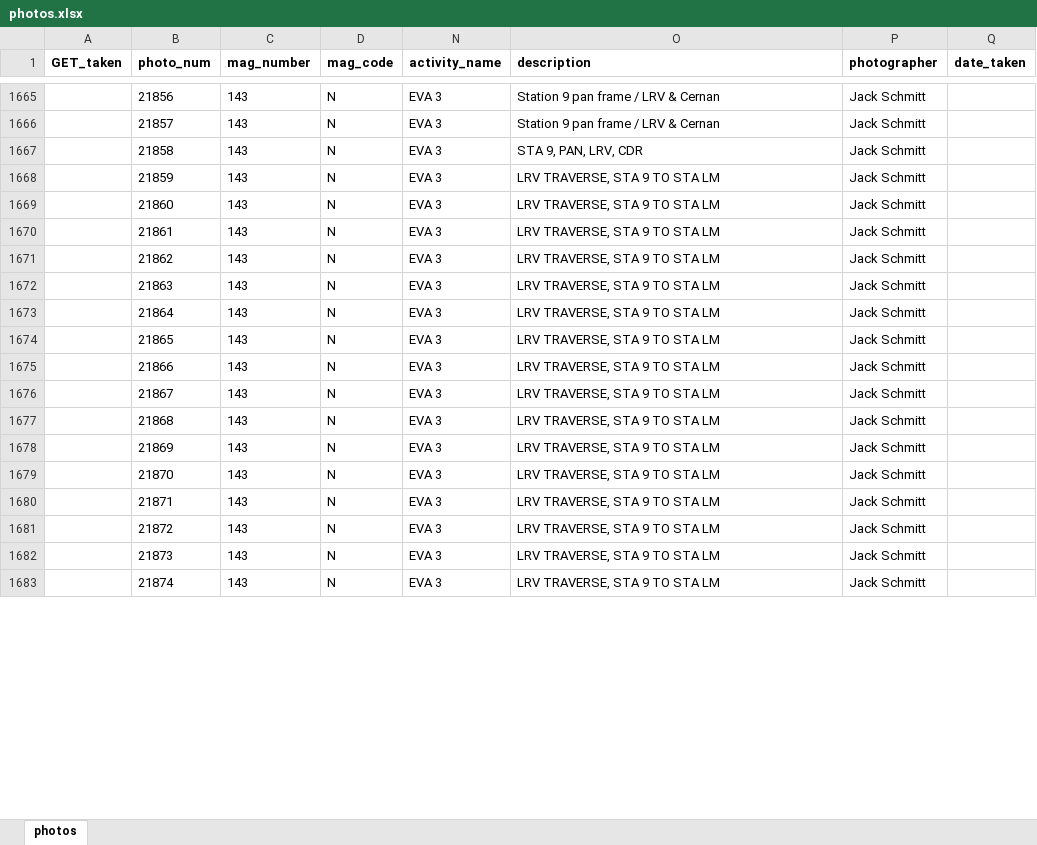
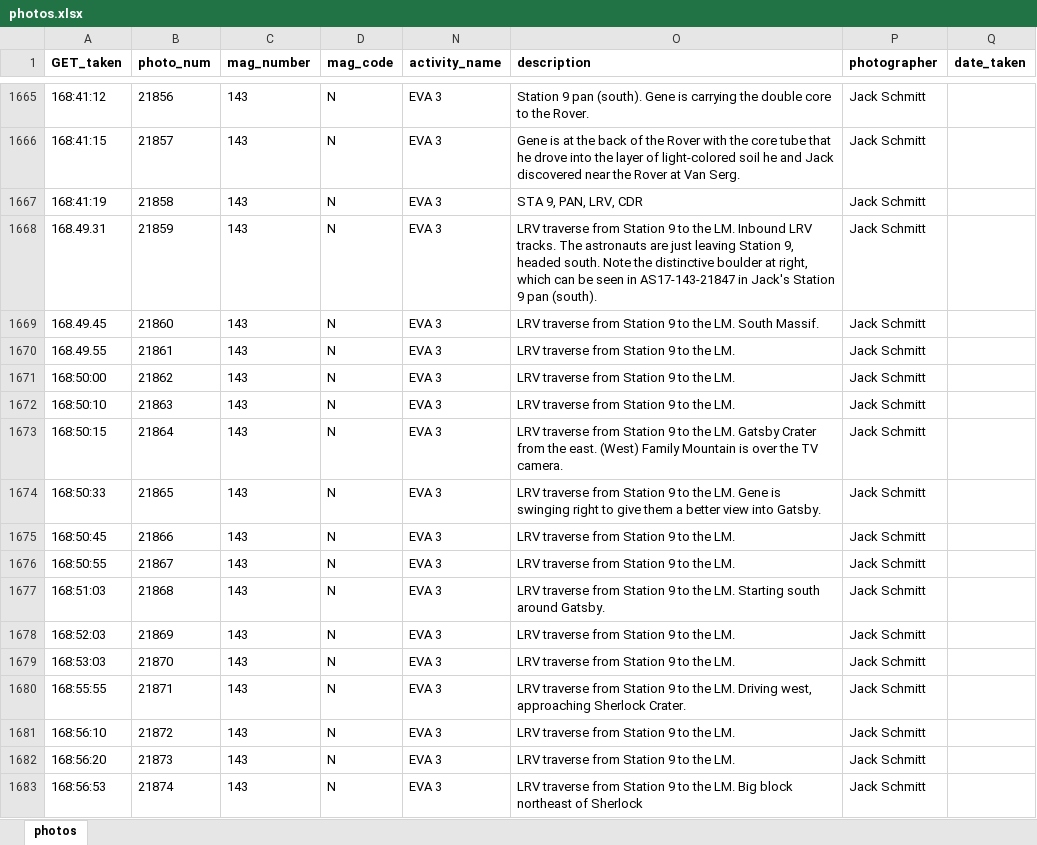
Before and after one commit to bfeist/Apollo17, an Excel workbook: MISSION_DATA/photos.xlsx, sheet photos, drawn as a sheet; only a part is shown, gaps mark what is left out; values as stored, in another font and other column widths than the file's, no borders; the diff covers the shown part only; the diff names each change by its address in the sheet, - before the commit and + after, or states it on an @@ line.

Commit message:
Photo timing up to 21942. Changed image scaling to height while loading. Updated wireframes. Just sent them to designer.

```diff
--- a/MISSION_DATA/photos.xlsx (sheet photos)
+++ b/MISSION_DATA/photos.xlsx (sheet photos)
-A1665 (GET_taken): (empty)
+A1665 (GET_taken): 168:41:12
-O1665 (description): …9 pan frame / LRV & Cernan
+O1665 (description): …9 pan (south). Gene is carrying the double core to the Rover.
-A1666 (GET_taken): (empty)
+A1666 (GET_taken): 168:41:15
-O1666 (description): Station 9 pan frame / LRV & Cernan
+O1666 (description): Gene is at the back of the Rover with the core tube that he drove into the layer of light-colored soil he and Jack discovered near the Rover at Van Serg.
-A1667 (GET_taken): (empty)
+A1667 (GET_taken): 168:41:19
-A1668 (GET_taken): (empty)
+A1668 (GET_taken): 168.49.31
-O1668 (description): LRV TRAVERSE, STA 9 TO STA LM
+O1668 (description): LRV traverse from Station 9 to the LM. Inbound LRV tracks. The astronauts are just leaving Station 9, headed south. Note the distinctive boulder at right, which can be seen in AS17-143-21847 in Jack's Station 9 pan (south).
-A1669 (GET_taken): (empty)
+A1669 (GET_taken): 168.49.45
-O1669 (description): LRV TRAVERSE, STA 9 TO STA LM
+O1669 (description): LRV traverse from Station 9 to the LM. South Massif.
-A1670 (GET_taken): (empty)
+A1670 (GET_taken): 168.49.55
-O1670:O1672 (description): LRV TRAVERSE, STA 9 TO STA LM
+O1670:O1672 (description): LRV traverse from Station 9 to the LM.
-A1671 (GET_taken): (empty)
+A1671 (GET_taken): 168:50:00
-A1672 (GET_taken): (empty)
+A1672 (GET_taken): 168:50:10
-A1673 (GET_taken): (empty)
+A1673 (GET_taken): 168:50:15
-O1673 (description): LRV TRAVERSE, STA 9 TO STA LM
+O1673 (description): LRV traverse from Station 9 to the LM. Gatsby Crater from the east. (West) Family Mountain is over the TV camera.
-A1674 (GET_taken): (empty)
+A1674 (GET_taken): 168:50:33
-O1674 (description): LRV TRAVERSE, STA 9 TO STA LM
+O1674 (description): LRV traverse from Station 9 to the LM. Gene is swinging right to give them a better view into Gatsby.
-A1675 (GET_taken): (empty)
+A1675 (GET_taken): 168:50:45
-O1675:O1676 (description): LRV TRAVERSE, STA 9 TO STA LM
+O1675:O1676 (description): LRV traverse from Station 9 to the LM.
-A1676 (GET_taken): (empty)
+A1676 (GET_taken): 168:50:55
-A1677 (GET_taken): (empty)
+A1677 (GET_taken): 168:51:03
-O1677 (description): LRV TRAVERSE, STA 9 TO STA LM
+O1677 (description): LRV traverse from Station 9 to the LM. Starting south around Gatsby.
-A1678 (GET_taken): (empty)
+A1678 (GET_taken): 168:52:03
-O1678:O1679 (description): LRV TRAVERSE, STA 9 TO STA LM
+O1678:O1679 (description): LRV traverse from Station 9 to the LM.
-A1679 (GET_taken): (empty)
+A1679 (GET_taken): 168:53:03
-A1680 (GET_taken): (empty)
+A1680 (GET_taken): 168:55:55
-O1680 (description): LRV TRAVERSE, STA 9 TO STA LM
+O1680 (description): LRV traverse from Station 9 to the LM. Driving west, approaching Sherlock Crater.
-A1681 (GET_taken): (empty)
+A1681 (GET_taken): 168:56:10
-O1681:O1682 (description): LRV TRAVERSE, STA 9 TO STA LM
+O1681:O1682 (description): LRV traverse from Station 9 to the LM.
-A1682 (GET_taken): (empty)
+A1682 (GET_taken): 168:56:20
-A1683 (GET_taken): (empty)
+A1683 (GET_taken): 168:56:53
-O1683 (description): LRV TRAVERSE, STA 9 TO STA LM
+O1683 (description): LRV traverse from Station 9 to the LM. Big block northeast of Sherlock
```
Also changed, not shown: 184 edited cells elsewhere in this sheet, 4 other files.
